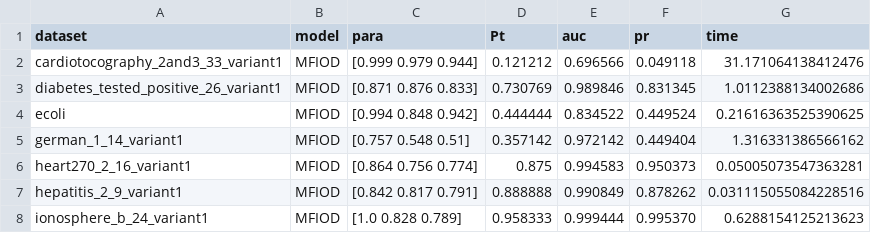
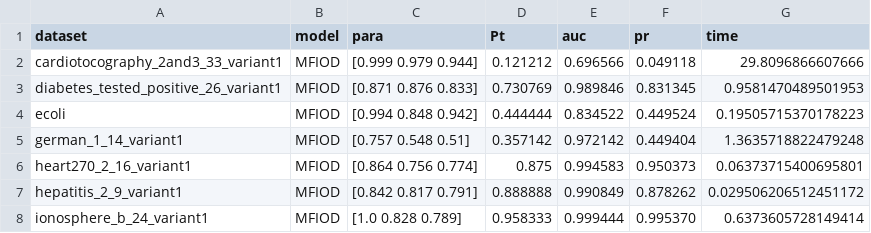
Before and after one commit to ChenBaiyang/MFIOD, a CSV file: result_MFIOD_default.csv, drawn as a sheet.

```diff
--- a/result_MFIOD_default.csv
+++ b/result_MFIOD_default.csv
@@ -1,8 +1,8 @@
 dataset,model,para,Pt,auc,pr,time
-cardiotocography_2and3_33_variant1,MFIOD,[0.999  0.979  0.944],0.121212,0.696566,0.049118,31.171064138412476
-diabetes_tested_positive_26_variant1,MFIOD,[0.871  0.876  0.833],0.730769,0.989846,0.831345,1.0112388134002686
-ecoli,MFIOD,[0.994  0.848  0.942],0.444444,0.834522,0.449524,0.21616363525390625
-german_1_14_variant1,MFIOD,[0.757  0.548  0.51],0.357142,0.972142,0.449404,1.316331386566162
-heart270_2_16_variant1,MFIOD,[0.864  0.756  0.774],0.875,0.994583,0.950373,0.05005073547363281
-hepatitis_2_9_variant1,MFIOD,[0.842  0.817  0.791],0.888888,0.990849,0.878262,0.031115055084228516
-ionosphere_b_24_variant1,MFIOD,[1.0  0.828  0.789],0.958333,0.999444,0.995370,0.6288154125213623
+cardiotocography_2and3_33_variant1,MFIOD,[0.999  0.979  0.944],0.121212,0.696566,0.049118,29.8096866607666
+diabetes_tested_positive_26_variant1,MFIOD,[0.871  0.876  0.833],0.730769,0.989846,0.831345,0.9581470489501953
+ecoli,MFIOD,[0.994  0.848  0.942],0.444444,0.834522,0.449524,0.19505715370178223
+german_1_14_variant1,MFIOD,[0.757  0.548  0.51],0.357142,0.972142,0.449404,1.3635718822479248
+heart270_2_16_variant1,MFIOD,[0.864  0.756  0.774],0.875,0.994583,0.950373,0.06373715400695801
+hepatitis_2_9_variant1,MFIOD,[0.842  0.817  0.791],0.888888,0.990849,0.878262,0.029506206512451172
+ionosphere_b_24_variant1,MFIOD,[1.0  0.828  0.789],0.958333,0.999444,0.995370,0.6373605728149414
```
Also changed, not shown: 1 other file.
